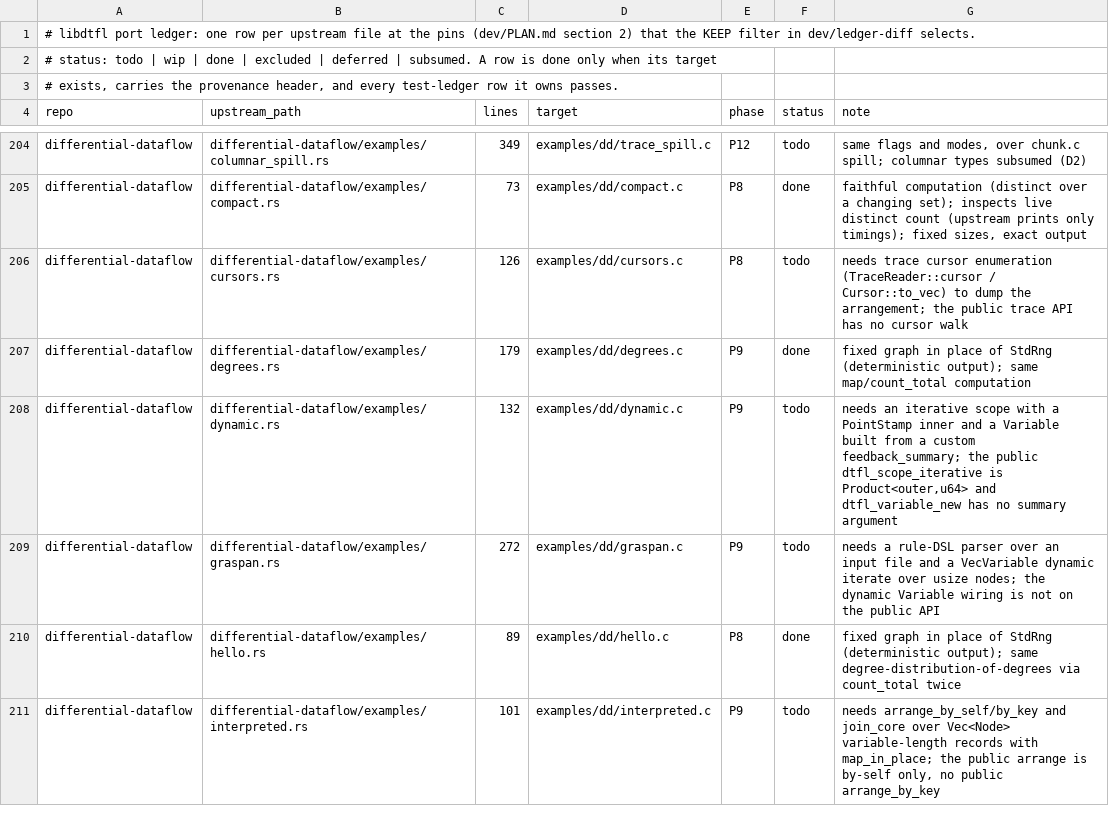
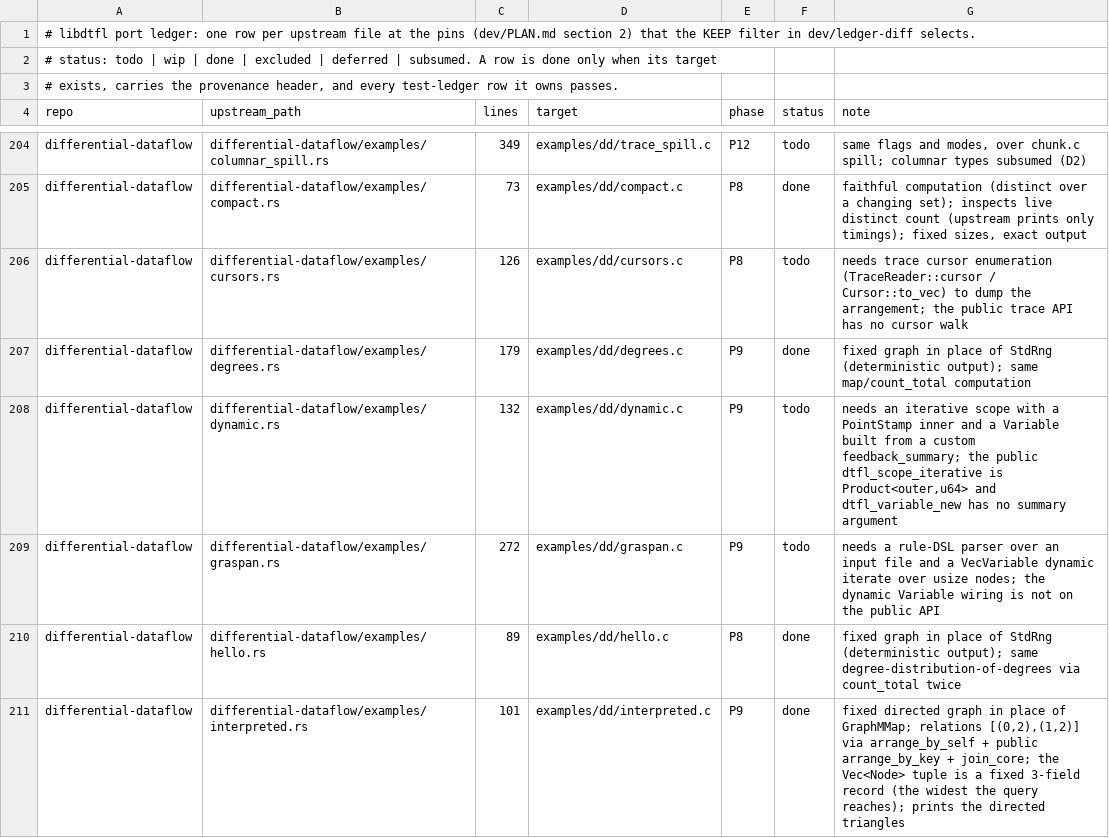
Before and after one commit to gburd/libdtfl, a TSV file: dev/port-ledger.tsv, drawn as a sheet; only a part is shown, gaps mark what is left out; the diff covers the shown part only.

Commit message:
Port the interpreted and itembased_cf examples on arrange_by_key
Both were blocked only on a public arrange_by_key / join_core, which the
previous commit added.

interpreted.c (differential-dataflow/examples/interpreted.rs): the tiny
relational-query interpreter for the default relations [(0,2),(1,2)].  It
arranges the fixed edge relation by self and by key, maps each running tuple
to its join key, and join_cores to extend the tuple field by field.  Upstream
uses a GraphMMap file and variable-length Vec<Node> tuples grown with
map_in_place; this port feeds a fixed directed graph and fixes the tuple at
three fields (the widest the query reaches), printing the directed triangles.

itembased_cf.c (differential-dataflow/examples/itembased_cf.rs): item-based
collaborative filtering by Jaccard similarity.  semijoin keeps users under a
cap, count_total counts per item, the remaining interactions are arranged by
key and join_cored with themselves for co-occurrences, and two further
join_cores gather the per-item counts for the ratio.  Upstream uses a seeded
synthetic stream and f64 Jaccard; this port feeds a fixed interaction set and
carries the similarity as a fixed-point value scaled by 1000 (0.05 threshold
becomes 50), since floats are not a built-in record type.

Both are wired into examples/local.mk and the dd smoke harness with sorted
.expected outputs; a crashing, hanging or wrong-output run fails make check.
They use only the public dtfl_* API (the api_discipline gate passes).

Flip the two port-ledger rows to done and refine the arrange.rs,
delta_query.rs and delta_query2.rs notes: arrange_by_key is now public, so
those rows record what still blocks them (raw generic::source, arranged
enter_at with a custom AltNeu time transform, half_join with a user frontier
closure).

Upstream: differential-dataflow-v0.25.1
  differential-dataflow/examples/interpreted.rs
  differential-dataflow/examples/itembased_cf.rs

```diff
--- a/dev/port-ledger.tsv
+++ b/dev/port-ledger.tsv
@@ -210,2 +210,2 @@ differential-dataflow	differential-dataflow/examples/graspan.rs	272	examples/dd/
 differential-dataflow	differential-dataflow/examples/hello.rs	89	examples/dd/hello.c	P8	done	fixed graph in place of StdRng (deterministic output); same degree-distribution-of-degrees via count_total twice
-differential-dataflow	differential-dataflow/examples/interpreted.rs	101	examples/dd/interpreted.c	P9	todo	needs arrange_by_self/by_key and join_core over Vec<Node> variable-length records with map_in_place; the public arrange is by-self only, no public arrange_by_key
+differential-dataflow	differential-dataflow/examples/interpreted.rs	101	examples/dd/interpreted.c	P9	done	fixed directed graph in place of GraphMMap; relations [(0,2),(1,2)] via arrange_by_self + public arrange_by_key + join_core; the Vec<Node> tuple is a fixed 3-field record (the widest the query reaches); prints the directed triangles
```
Also changed, not shown: 5 edited cells elsewhere in this file, 6 other files.
